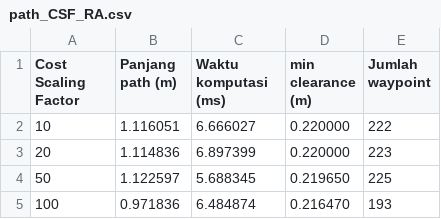
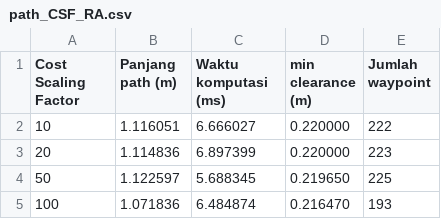
Before and after one commit to bagaswizard/Buku_TA, a CSV file: lampiran/path_CSF_RA.csv, drawn as a sheet.

```diff
--- a/lampiran/path_CSF_RA.csv
+++ b/lampiran/path_CSF_RA.csv
@@ -4,2 +4,2 @@ Cost Scaling Factor,Panjang path (m),Waktu komputasi (ms),min clearance (m),Juml
 50,1.122597,5.688345,0.219650,225
-100,0.971836,6.484874,0.216470,193
+100,1.071836,6.484874,0.216470,193
```
Also changed, not shown: lampiran/path_CSF_RB.csv, 46 other files.
